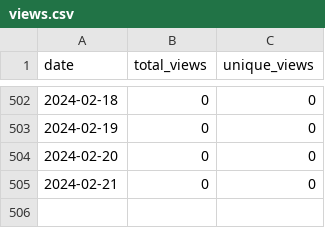
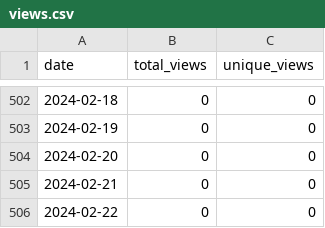
Before and after one commit to merrymitch/COMP5700, a CSV file: .traffic/views.csv, drawn as a sheet; only a part is shown, gaps mark what is left out.

```diff
--- a/.traffic/views.csv
+++ b/.traffic/views.csv
@@ -505 +505,2 @@ date,total_views,unique_views
 2024-02-21,0,0
+2024-02-22,0,0
```
Also changed, not shown: .traffic/clones.csv, 3 other files.
